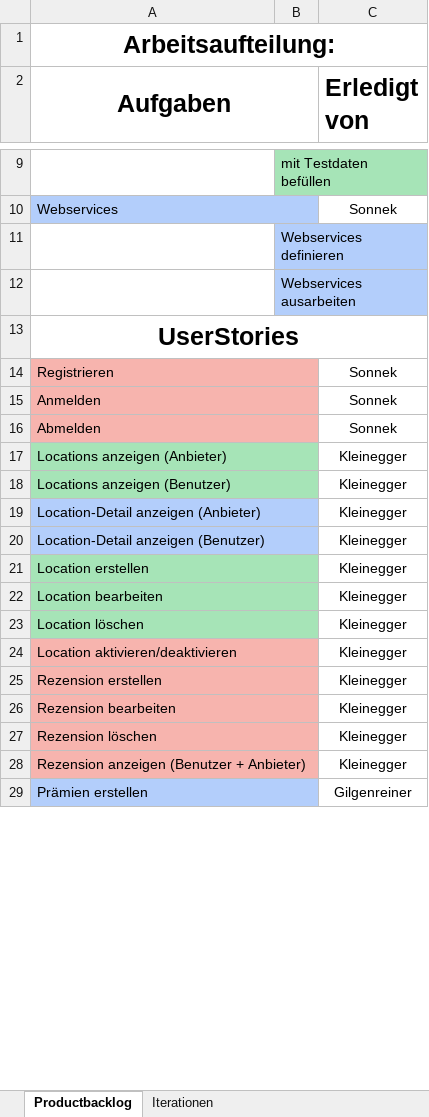
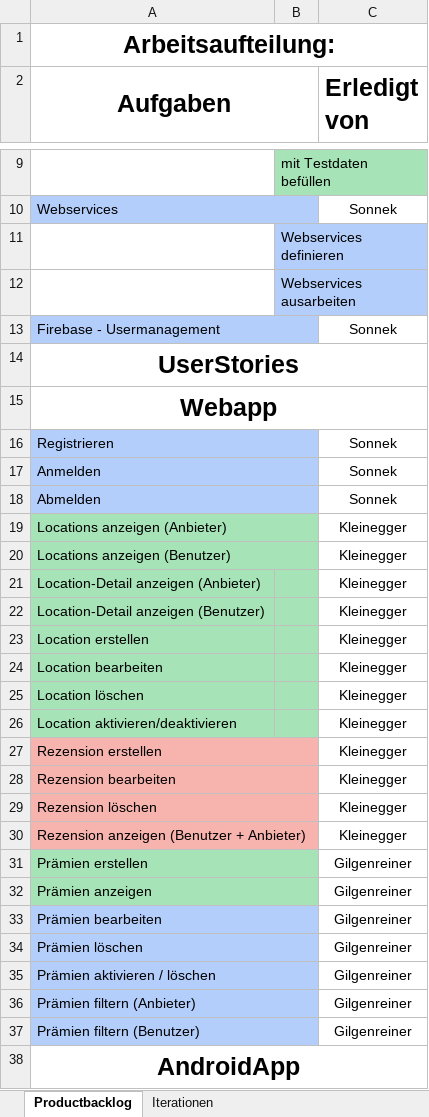
Before and after one commit to gilgenreiner/TravelAdvicer, an Excel workbook: SYP(MUH)/Product Backlog_Traveladvisor.xlsx, sheet Productbacklog, drawn as a sheet; only a part is shown, gaps mark what is left out; values as stored, in another font and other column widths than the file's, no borders; removed rows and columns are numbered as before the commit, all else as after; the diff covers the shown part only; the diff names each change by its address in the sheet, - before the commit and + after, or states it on an @@ line.

Commit message:
Update Product Backlog_Traveladvisor.xlsx

```diff
--- a/SYP(MUH)/Product Backlog_Traveladvisor.xlsx (sheet Productbacklog)
+++ b/SYP(MUH)/Product Backlog_Traveladvisor.xlsx (sheet Productbacklog)
+row 13: Firebase - Usermanagement |  | Sonnek
+row 15: Webapp
-A16:B18 fill: #F7B4AE
+A16:B18 fill: #B3CEFB
-A21:B22 fill: #B3CEFB
+A21:B22 fill: #A6E4B7
-A19:B19 merged
-A20:B20 merged
-A21:B21 merged
-A22:B22 merged
-A23:B23 merged
-A26:B26 fill: #F7B4AE
+A26:B26 fill: #A6E4B7
-A24:B24 merged
-A31:B31 fill: #B3CEFB
+A31:B31 fill: #A6E4B7
+row 32: Prämien anzeigen |  | Gilgenreiner
+row 33: Prämien bearbeiten |  | Gilgenreiner
@@ row 35 moved to row 34: Prämien löschen @@
@@ row 36 moved to row 35: Prämien aktivieren / löschen @@
+row 36: Prämien filtern (Anbieter) |  | Gilgenreiner
+row 37: Prämien filtern (Benutzer) |  | Gilgenreiner
+row 38: AndroidApp
```
Also changed, not shown: 9 added rows and cell formats elsewhere in this sheet, sheet Iterationen.
